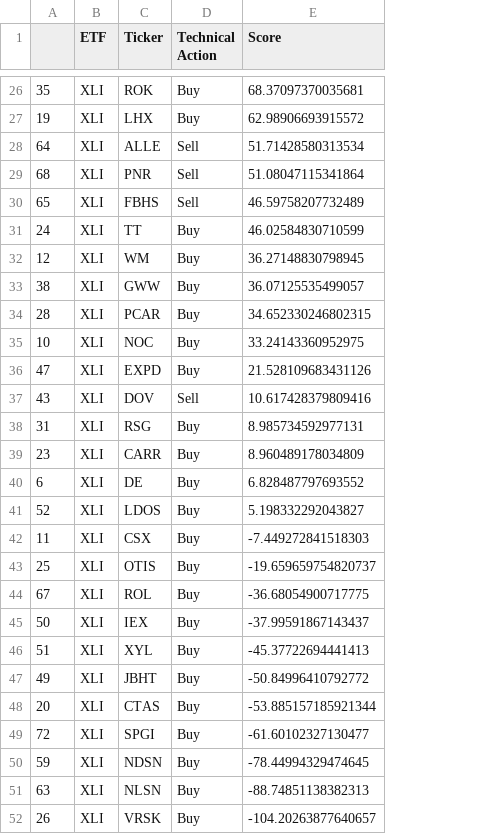
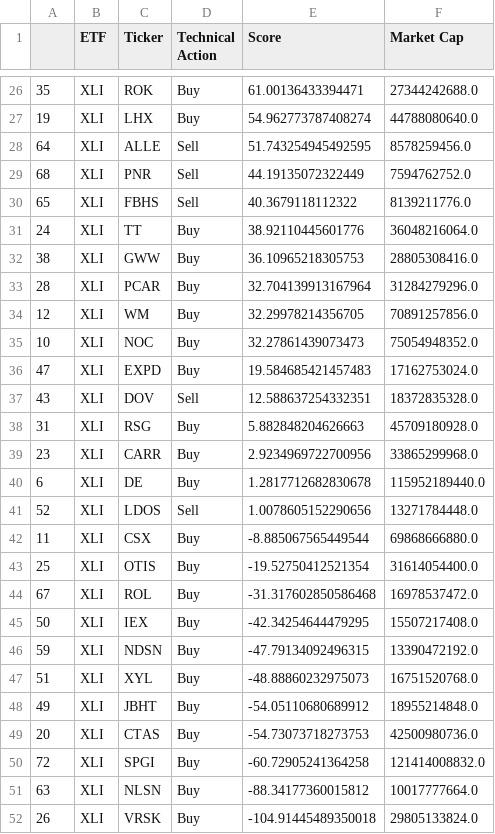
Before and after one commit to pdantu/stockspredictor, a CSV file: results/XLI-action.csv, drawn as a sheet; only a part is shown, gaps mark what is left out; removed rows and columns are numbered as before the commit, all else as after; the diff covers the shown part only; the diff names each change by its address in the sheet, - before the commit and + after, or states it on an @@ line.

```diff
--- a/results/XLI-action.csv
+++ b/results/XLI-action.csv
+column F (Market Cap), rows 26-33: 27344242688.0 | 44788080640.0 | 8578259456.0 | 7594762752.0 | 8139211776.0 | 36048216064.0 | 28805308416.0 | 31284279296.0; rows 35-45: 75054948352.0 | 17162753024.0 | 18372835328.0 | 45709180928.0 | 33865299968.0 | 115952189440.0 | 13271784448.0 | 69868666880.0 | 31614054400.0 | 16978537472.0 | 15507217408.0; rows 47-52: 16751520768.0 | 18955214848.0 | 42500980736.0 | 121414008832.0 | 10017777664.0 | 29805133824.0
-E26 (Score): 68.37097370035681
+E26 (Score): 61.00136433394471
-E27 (Score): 62.98906693915572
+E27 (Score): 54.962773787408274
-E28 (Score): 51.71428580313534
+E28 (Score): 51.743254945492595
-E29 (Score): 51.08047115341864
+E29 (Score): 44.19135072322449
-E30 (Score): 46.59758207732489
+E30 (Score): 40.3679118112322
-E31 (Score): 46.02584830710599
+E31 (Score): 38.92110445601776
-row 32: 12 | XLI | WM | Buy | 36.27148830798945
-E32 (Score): 36.07125535499057
+E32 (Score): 36.10965218305753
-E33 (Score): 34.652330246802315
+E33 (Score): 32.704139913167964
+row 34: 12 | XLI | WM | Buy | 32.29978214356705 | 70891257856.0
-E35 (Score): 33.24143360952975
+E35 (Score): 32.27861439073473
-E36 (Score): 21.528109683431126
+E36 (Score): 19.584685421457483
-E37 (Score): 10.617428379809416
+E37 (Score): 12.588637254332351
-E38 (Score): 8.985734592977131
+E38 (Score): 5.882848204626663
-E39 (Score): 8.960489178034809
+E39 (Score): 2.9234969722700956
-E40 (Score): 6.828487797693552
+E40 (Score): 1.2817712682830678
-D41 (Technical Action): Buy
+D41 (Technical Action): Sell
-E41 (Score): 5.198332292043827
+E41 (Score): 1.0078605152290656
-E42 (Score): -7.449272841518303
+E42 (Score): -8.885067565449544
-E43 (Score): -19.659659754820737
+E43 (Score): -19.52750412521354
-E44 (Score): -36.68054900717775
+E44 (Score): -31.317602850586468
-E45 (Score): -37.99591867143437
+E45 (Score): -42.34254644479295
+row 46: 59 | XLI | NDSN | Buy | -47.79134092496315 | 13390472192.0
-E47 (Score): -45.37722694441413
+E47 (Score): -48.88860232975073
-E48 (Score): -50.84996410792772
+E48 (Score): -54.05110680689912
-E49 (Score): -53.885157185921344
+E49 (Score): -54.73073718273753
-E50 (Score): -61.60102327130477
+E50 (Score): -60.72905241364258
-row 50: 59 | XLI | NDSN | Buy | -78.44994329474645
-E51 (Score): -88.74851138382313
+E51 (Score): -88.34177360015812
-E52 (Score): -104.20263877640657
+E52 (Score): -104.91445489350018
```
Also changed, not shown: 6 added rows, 6 removed rows and 42 edited cells elsewhere in this file, portfolio/portfolio.csv, results/XLF-action.csv, 35 other files.
